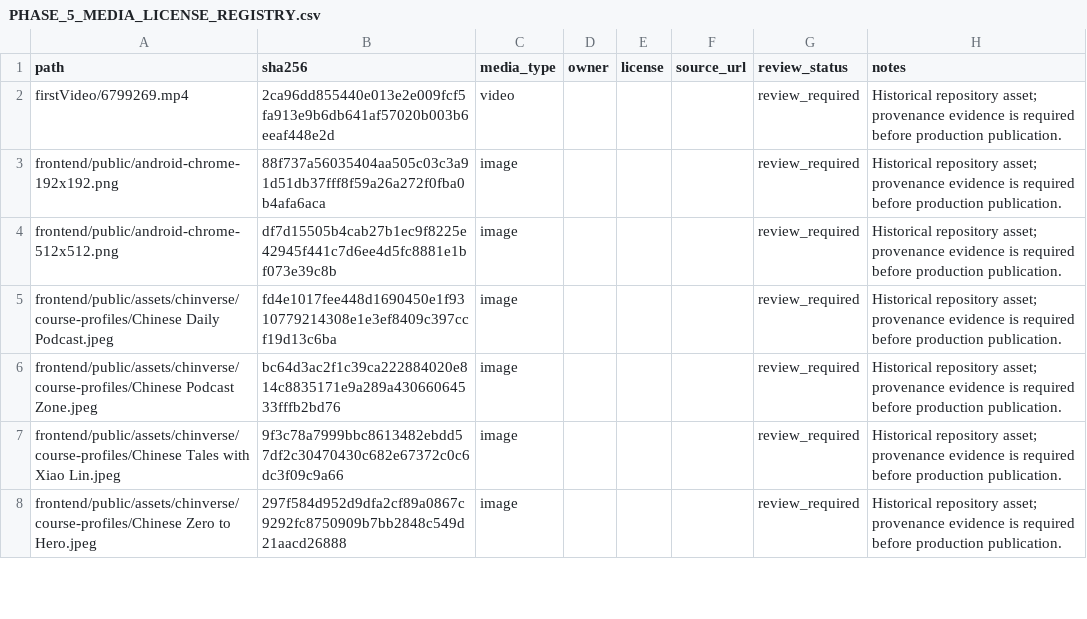
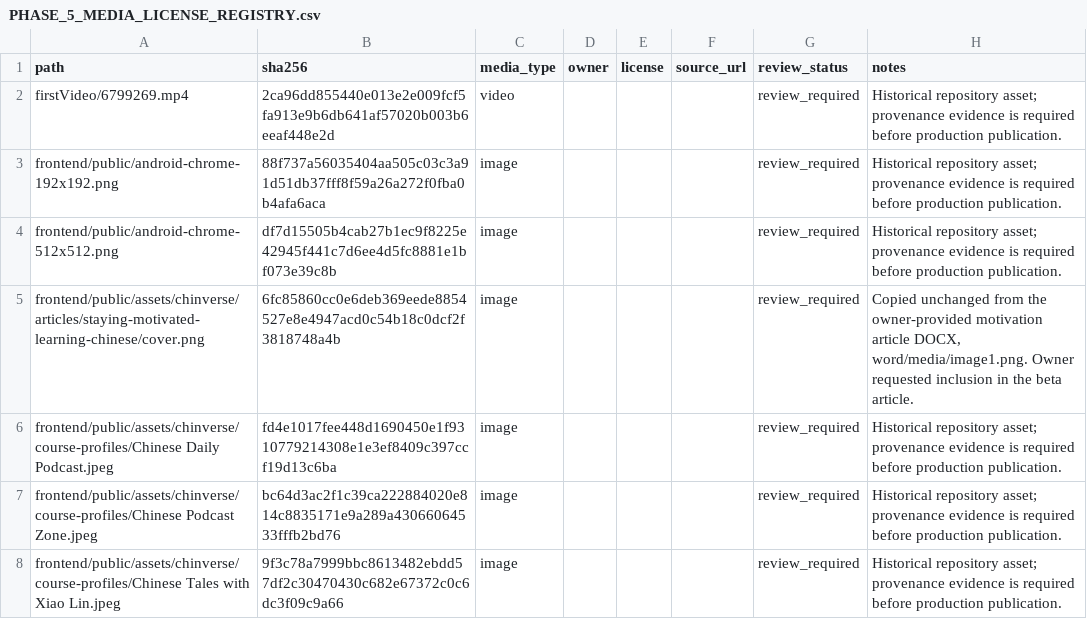
Before and after one commit to MoAminPourzare/Chinverse, a CSV file: docs/PHASE_5_MEDIA_LICENSE_REGISTRY.csv, drawn as a sheet; only a part is shown; the shorter side is filled out with more unchanged rows.

Commit message:
Add structured editorial articles and simplify community navigation

```diff
--- a/docs/PHASE_5_MEDIA_LICENSE_REGISTRY.csv
+++ b/docs/PHASE_5_MEDIA_LICENSE_REGISTRY.csv
@@ -4,2 +4,3 @@ frontend/public/android-chrome-192x192.png,88f737a56035404aa505c03c3a91d51db37ff
 frontend/public/android-chrome-512x512.png,df7d15505b4cab27b1ec9f8225e42945f441c7d6ee4d5fc8881e1bf073e39c8b,image,,,,review_required,Historical repository asset; provenance evidence is required before production publication.
+frontend/public/assets/chinverse/articles/staying-motivated-learning-chinese/cover.png,6fc85860cc0e6deb369eede8854527e8e4947acd0c54b18c0dcf2f3818748a4b,image,,,,review_required,"Copied unchanged from the owner-provided motivation article DOCX, word/media/image1.png. Owner requested inclusion in the beta article."
 frontend/public/assets/chinverse/course-profiles/Chinese Daily Podcast.jpeg,fd4e1017fee448d1690450e1f9310779214308e1e3ef8409c397ccf19d13c6ba,image,,,,review_required,Historical repository asset; provenance evidence is required before production publication.
```
Also changed, not shown: 27 other files.
